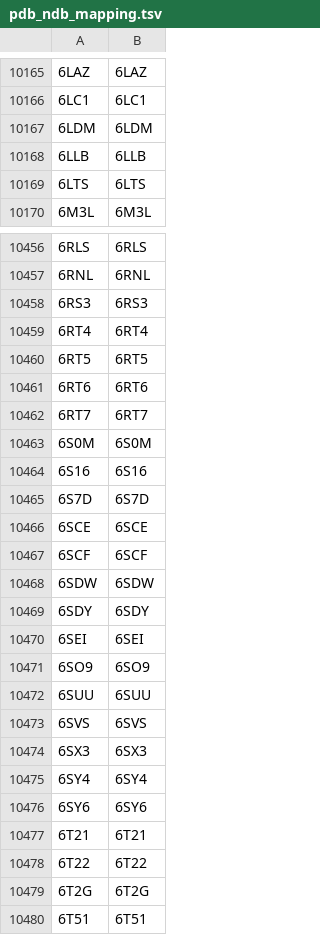
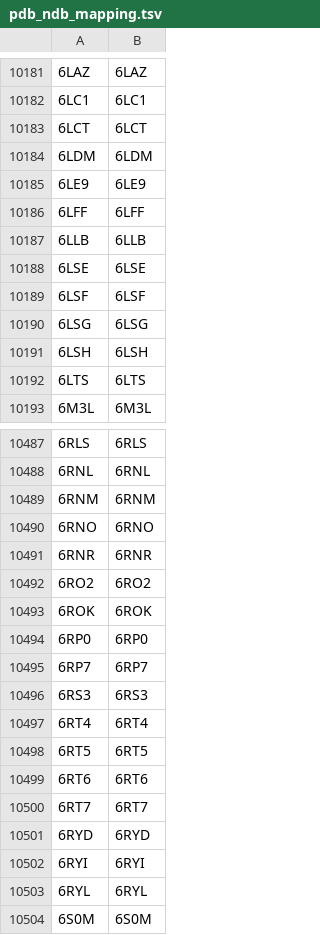
Before and after one commit to rcsb/py-rcsb_mock-data, a TSV file: MOCK_EXCHANGE_SANDBOX/status/pdb_ndb_mapping.tsv, drawn as a sheet; only a part is shown, gaps mark what is left out; the shorter side is filled out with more unchanged rows; the diff covers the shown part only.

```diff
--- a/MOCK_EXCHANGE_SANDBOX/status/pdb_ndb_mapping.tsv
+++ b/MOCK_EXCHANGE_SANDBOX/status/pdb_ndb_mapping.tsv
@@ -10166,4 +10182,11 @@
 6LC1	6LC1
+6LCT	6LCT
 6LDM	6LDM
+6LE9	6LE9
+6LFF	6LFF
 6LLB	6LLB
+6LSE	6LSE
+6LSF	6LSF
+6LSG	6LSG
+6LSH	6LSH
 6LTS	6LTS
@@ -10457,2 +10488,9 @@
 6RNL	6RNL
+6RNM	6RNM
+6RNO	6RNO
+6RNR	6RNR
+6RO2	6RO2
+6ROK	6ROK
+6RP0	6RP0
+6RP7	6RP7
 6RS3	6RS3
@@ -10462,2 +10500,5 @@
 6RT7	6RT7
+6RYD	6RYD
+6RYI	6RYI
+6RYL	6RYL
 6S0M	6S0M
```
Also changed, not shown: 32 added rows and 7 moved rows elsewhere in this file, MOCK_EXCHANGE_SANDBOX/status/nmr_restraints_v2_list.tsv, MOCK_EXCHANGE_SANDBOX/status/pdb_bundle_index_list.tsv, 37 other files.
